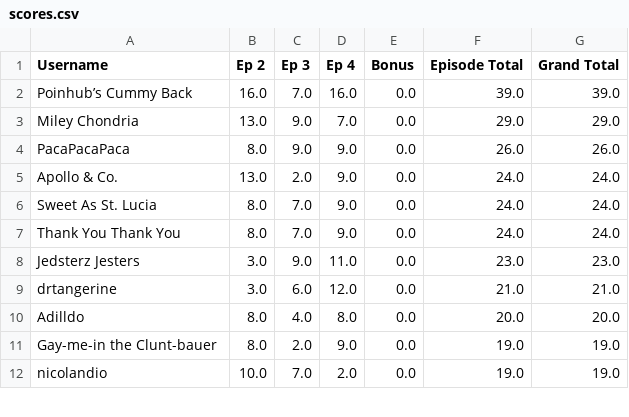
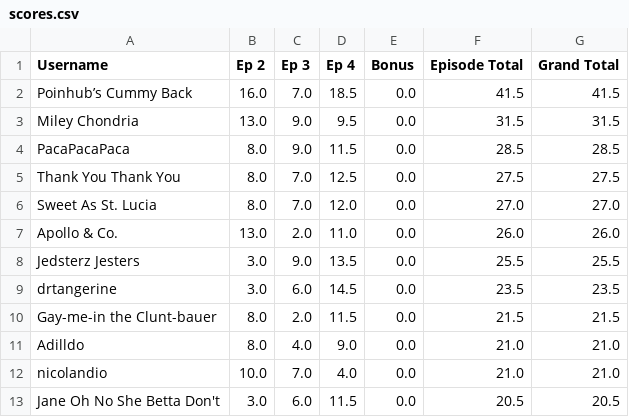
Before and after one commit to nickazcarate/nickazcarate.github.io, a CSV file: scores.csv, drawn as a sheet; only a part is shown; the diff covers the shown part only.

Commit message:
Update scores for 4

```diff
--- a/scores.csv
+++ b/scores.csv
@@ -1,12 +1,13 @@
 Username,Ep 2,Ep 3,Ep 4,Bonus,Episode Total,Grand Total
-Poinhub’s Cummy Back,16.0,7.0,16.0,0.0,39.0,39.0
-Miley Chondria,13.0,9.0,7.0,0.0,29.0,29.0
-PacaPacaPaca,8.0,9.0,9.0,0.0,26.0,26.0
-Apollo & Co.,13.0,2.0,9.0,0.0,24.0,24.0
-Sweet As St. Lucia,8.0,7.0,9.0,0.0,24.0,24.0
-Thank You Thank You,8.0,7.0,9.0,0.0,24.0,24.0
-Jedsterz Jesters,3.0,9.0,11.0,0.0,23.0,23.0
-drtangerine,3.0,6.0,12.0,0.0,21.0,21.0
-Adilldo,8.0,4.0,8.0,0.0,20.0,20.0
-Gay-me-in the Clunt-bauer,8.0,2.0,9.0,0.0,19.0,19.0
-nicolandio,10.0,7.0,2.0,0.0,19.0,19.0
+Poinhub’s Cummy Back,16.0,7.0,18.5,0.0,41.5,41.5
+Miley Chondria,13.0,9.0,9.5,0.0,31.5,31.5
+PacaPacaPaca,8.0,9.0,11.5,0.0,28.5,28.5
+Thank You Thank You,8.0,7.0,12.5,0.0,27.5,27.5
+Sweet As St. Lucia,8.0,7.0,12.0,0.0,27.0,27.0
+Apollo & Co.,13.0,2.0,11.0,0.0,26.0,26.0
+Jedsterz Jesters,3.0,9.0,13.5,0.0,25.5,25.5
+drtangerine,3.0,6.0,14.5,0.0,23.5,23.5
+Gay-me-in the Clunt-bauer,8.0,2.0,11.5,0.0,21.5,21.5
+Adilldo,8.0,4.0,9.0,0.0,21.0,21.0
+nicolandio,10.0,7.0,4.0,0.0,21.0,21.0
+Jane Oh No She Betta Don't,3.0,6.0,11.5,0.0,20.5,20.5
```
Also changed, not shown: 1 added row, 2 removed rows and 12 edited cells elsewhere in this file.
